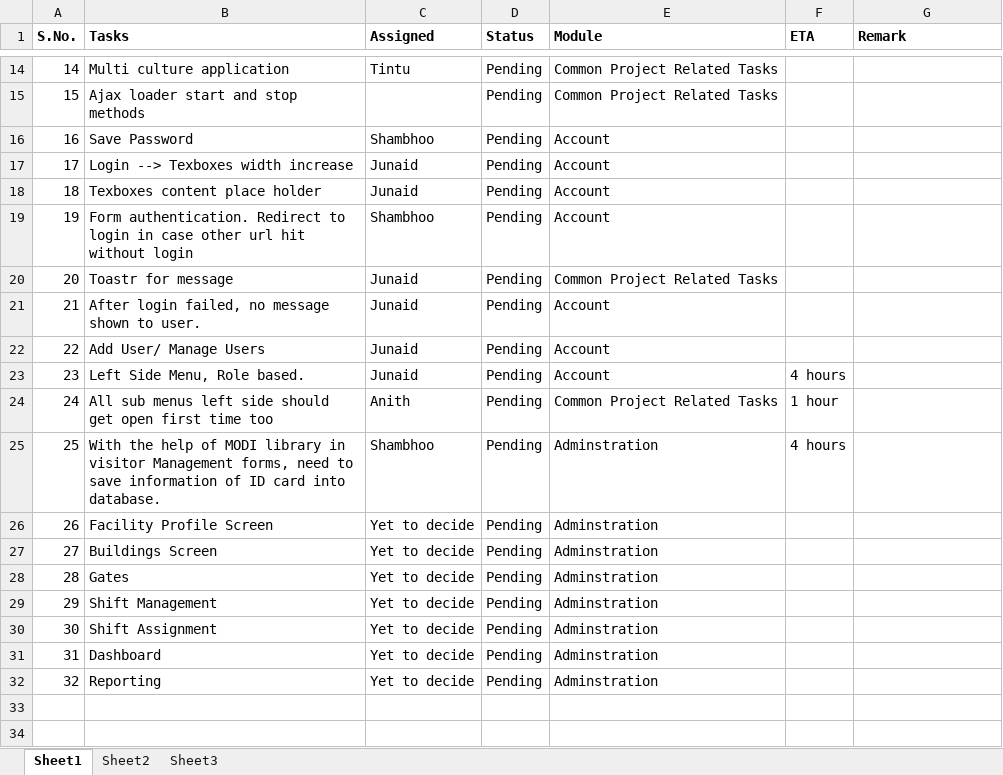
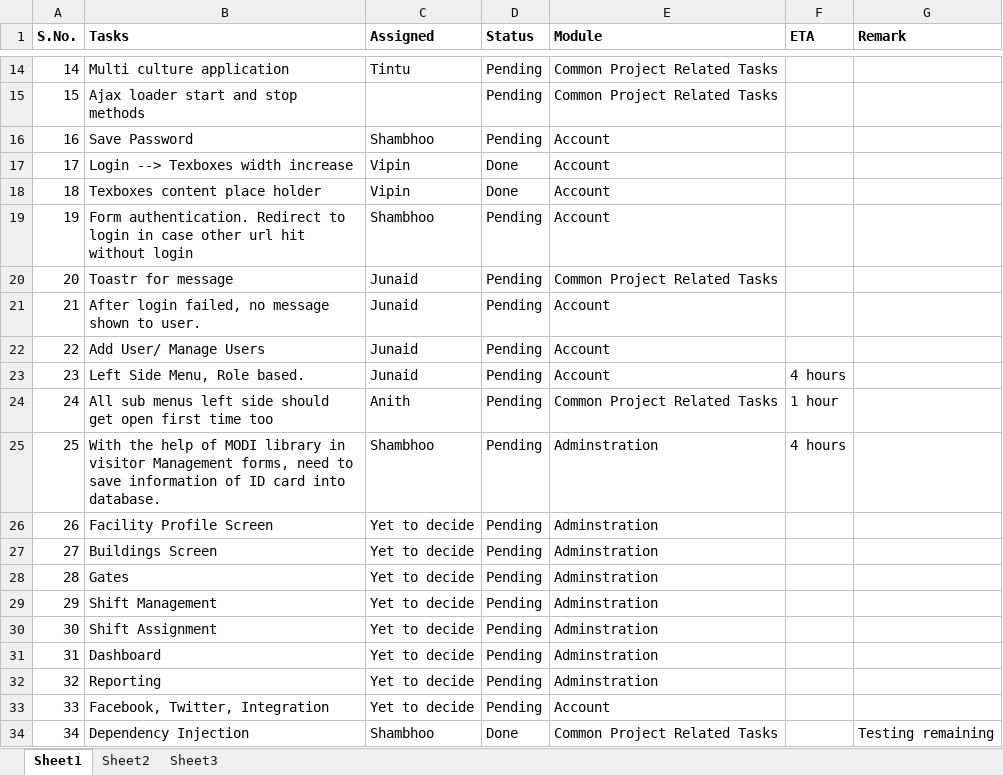
Before and after one commit to vipinraturi/VisitorManagementSystem, an Excel workbook: Docs/Tasks.xlsx, sheet Sheet1, drawn as a sheet; only a part is shown, gaps mark what is left out; values as stored, in another font and other column widths than the file's, no borders; the diff names each change by its address in the sheet, - before the commit and + after, or states it on an @@ line.

```diff
--- a/Docs/Tasks.xlsx (sheet Sheet1)
+++ b/Docs/Tasks.xlsx (sheet Sheet1)
-C17:C18 (Assigned): Junaid
+C17:C18 (Assigned): Vipin
-D17:D18 (Status): Pending
+D17:D18 (Status): Done
+row 33: 33 | Facebook, Twitter, Integration | Yet to decide | Pending | Account
+row 34: 34 | Dependency Injection | Shambhoo | Done | Common Project Related Tasks |  | Testing remaining
```
Also changed, not shown: 16 other files.
